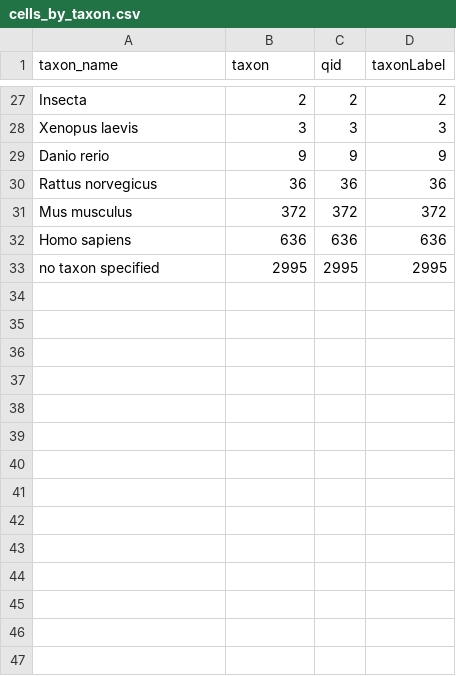
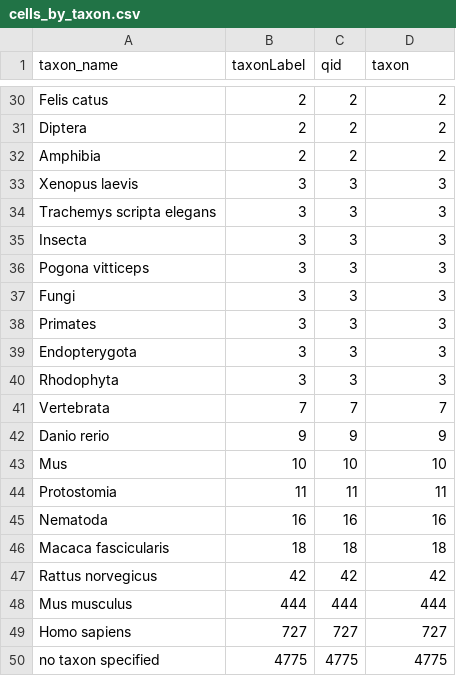
Before and after one commit to lubianat/cell_type_query_book, a CSV file: results/cells_by_taxon.csv, drawn as a sheet; only a part is shown, gaps mark what is left out; addresses are those after the commit; the diff covers the shown part only; the diff names each change by its address in the sheet, - before the commit and + after, or states it on an @@ line.

```diff
--- a/results/cells_by_taxon.csv
+++ b/results/cells_by_taxon.csv
-B1: taxon
+B1: taxonLabel
-D1: taxonLabel
+D1: taxon
-A30 (taxon_name): Insecta
+A30 (taxon_name): Felis catus
+row 31: Diptera | 2 | 2 | 2
+row 32: Amphibia | 2 | 2 | 2
+row 34: Trachemys scripta elegans | 3 | 3 | 3
+row 35: Insecta | 3 | 3 | 3
+row 36: Pogona vitticeps | 3 | 3 | 3
+row 37: Fungi | 3 | 3 | 3
+row 38: Primates | 3 | 3 | 3
+row 39: Endopterygota | 3 | 3 | 3
+row 40: Rhodophyta | 3 | 3 | 3
+row 41: Vertebrata | 7 | 7 | 7
+row 43: Mus | 10 | 10 | 10
+row 44: Protostomia | 11 | 11 | 11
+row 45: Nematoda | 16 | 16 | 16
+row 46: Macaca fascicularis | 18 | 18 | 18
-B47 (taxonLabel): 36
+B47 (taxonLabel): 42
-C47 (qid): 36
+C47 (qid): 42
-D47 (taxon): 36
+D47 (taxon): 42
-B48 (taxonLabel): 372
+B48 (taxonLabel): 444
-C48 (qid): 372
+C48 (qid): 444
-D48 (taxon): 372
+D48 (taxon): 444
-B49 (taxonLabel): 636
+B49 (taxonLabel): 727
-C49 (qid): 636
+C49 (qid): 727
-D49 (taxon): 636
+D49 (taxon): 727
-B50 (taxonLabel): 2995
+B50 (taxonLabel): 4775
-C50 (qid): 2995
+C50 (qid): 4775
-D50 (taxon): 2995
+D50 (taxon): 4775
```
Also changed, not shown: 6 added rows, 3 removed rows, 4 moved rows and 8 edited cells elsewhere in this file, 10 other files.
